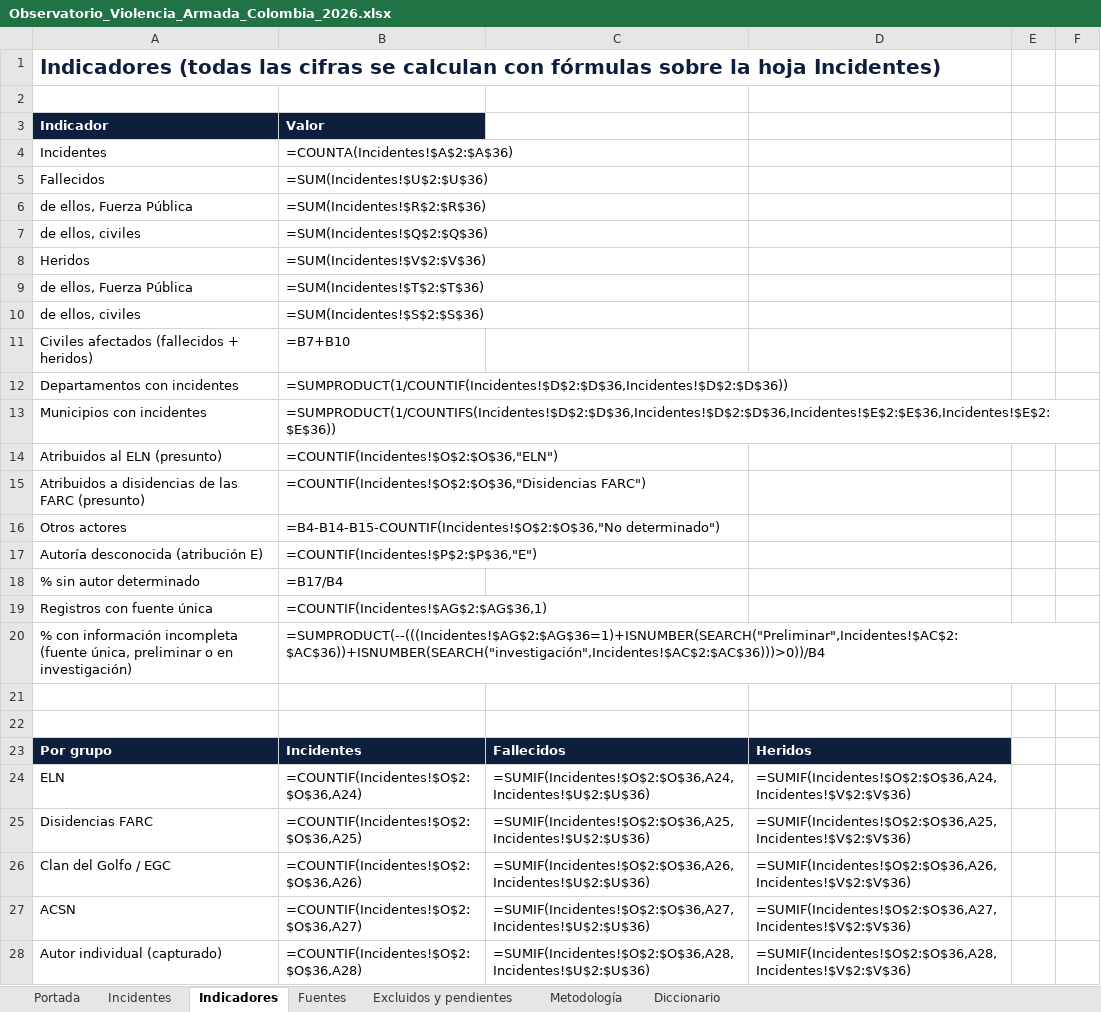
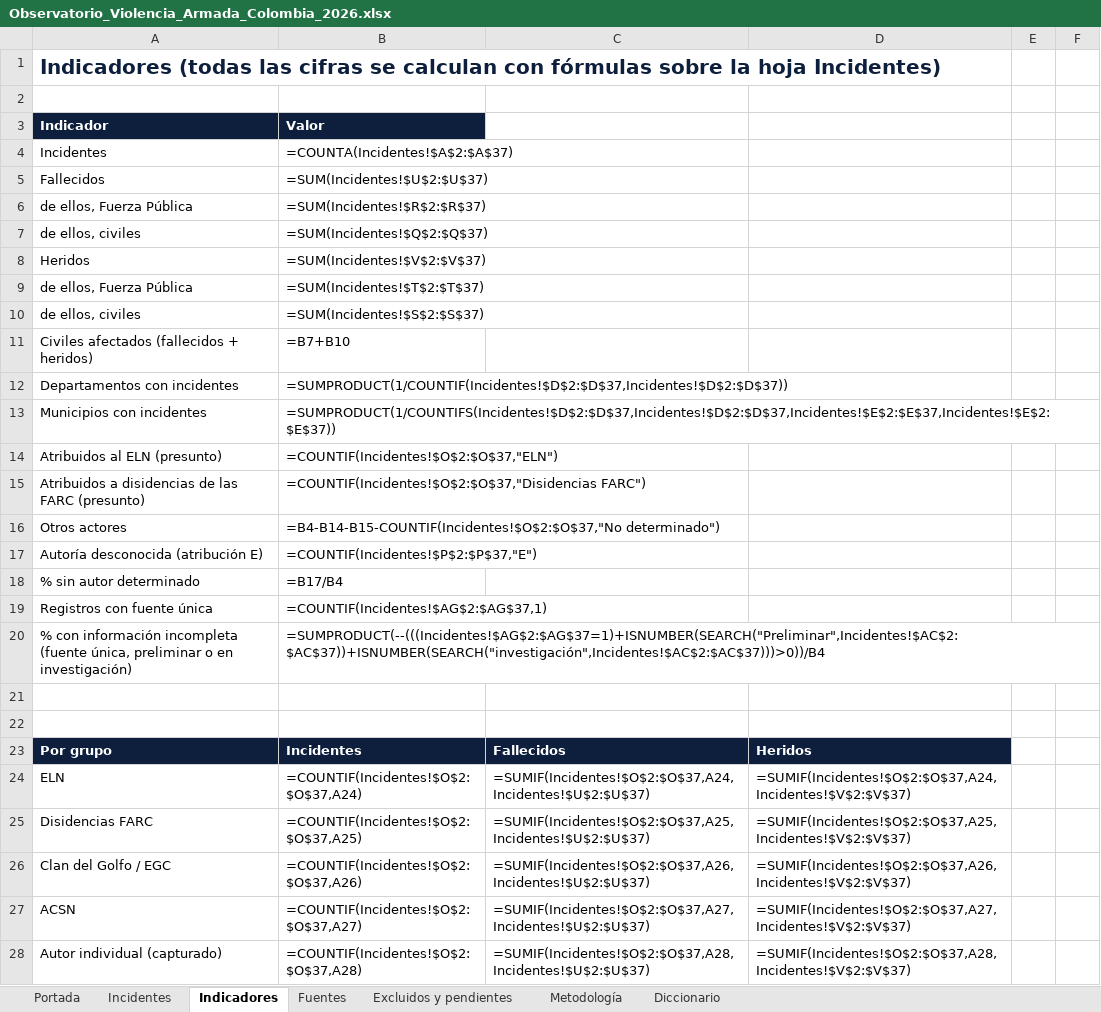
Before and after one commit to coloncolonneideryesid-cmd/observatorio-geseg-otva, an Excel workbook: dist/Observatorio_Violencia_Armada_Colombia_2026.xlsx, sheet Indicadores, drawn as a sheet; only a part is shown; values as stored, in another font and other column widths than the file's, no borders; formulas without a stored value are shown as written; the diff covers the shown part only; the diff names each change by its address in the sheet, - before the commit and + after, or states it on an @@ line.

```diff
--- a/dist/Observatorio_Violencia_Armada_Colombia_2026.xlsx (sheet Indicadores)
+++ b/dist/Observatorio_Violencia_Armada_Colombia_2026.xlsx (sheet Indicadores)
-B4: =COUNTA(Incidentes!$A$2:$A$36)
+B4: =COUNTA(Incidentes!$A$2:$A$37)
-B5: =SUM(Incidentes!$U$2:$U$36)
+B5: =SUM(Incidentes!$U$2:$U$37)
-B6: =SUM(Incidentes!$R$2:$R$36)
+B6: =SUM(Incidentes!$R$2:$R$37)
-B7: =SUM(Incidentes!$Q$2:$Q$36)
+B7: =SUM(Incidentes!$Q$2:$Q$37)
-B8: =SUM(Incidentes!$V$2:$V$36)
+B8: =SUM(Incidentes!$V$2:$V$37)
-B9: =SUM(Incidentes!$T$2:$T$36)
+B9: =SUM(Incidentes!$T$2:$T$37)
-B10: =SUM(Incidentes!$S$2:$S$36)
+B10: =SUM(Incidentes!$S$2:$S$37)
-B12: =SUMPRODUCT(1/COUNTIF(Incidentes!$D$2:$D$36,Incidentes!$D$2:$D$36))
+B12: =SUMPRODUCT(1/COUNTIF(Incidentes!$D$2:$D$37,Incidentes!$D$2:$D$37))
-B13: =SUMPRODUCT(1/COUNTIFS(Incidentes!$D$2:$D$36,Incidentes!$D$2:$D$36,Incidentes!$E$2:$E$36,Incidentes!$E$2:$E$36))
+B13: =SUMPRODUCT(1/COUNTIFS(Incidentes!$D$2:$D$37,Incidentes!$D$2:$D$37,Incidentes!$E$2:$E$37,Incidentes!$E$2:$E$37))
-B14: =COUNTIF(Incidentes!$O$2:$O$36,"ELN")
+B14: =COUNTIF(Incidentes!$O$2:$O$37,"ELN")
-B15: =COUNTIF(Incidentes!$O$2:$O$36,"Disidencias FARC")
+B15: =COUNTIF(Incidentes!$O$2:$O$37,"Disidencias FARC")
-B16: =B4-B14-B15-COUNTIF(Incidentes!$O$2:$O$36,"No determinado")
+B16: =B4-B14-B15-COUNTIF(Incidentes!$O$2:$O$37,"No determinado")
-B17: =COUNTIF(Incidentes!$P$2:$P$36,"E")
+B17: =COUNTIF(Incidentes!$P$2:$P$37,"E")
-B19: =COUNTIF(Incidentes!$AG$2:$AG$36,1)
+B19: =COUNTIF(Incidentes!$AG$2:$AG$37,1)
-B20: =SUMPRODUCT(--(((Incidentes!$AG$2:$AG$36=1)+ISNUMBER(SEARCH("Preliminar",Incidentes!$AC$2:$AC$36))+ISNUMBER(SEARCH("investigación",Incidentes!$AC$2:$AC$36)))>0))/B4
+B20: =SUMPRODUCT(--(((Incidentes!$AG$2:$AG$37=1)+ISNUMBER(SEARCH("Preliminar",Incidentes!$AC$2:$AC$37))+ISNUMBER(SEARCH("investigación",Incidentes!$AC$2:$AC$37)))>0))/B4
-B24: =COUNTIF(Incidentes!$O$2:$O$36,A24)
+B24: =COUNTIF(Incidentes!$O$2:$O$37,A24)
-C24: =SUMIF(Incidentes!$O$2:$O$36,A24,Incidentes!$U$2:$U$36)
+C24: =SUMIF(Incidentes!$O$2:$O$37,A24,Incidentes!$U$2:$U$37)
-D24: =SUMIF(Incidentes!$O$2:$O$36,A24,Incidentes!$V$2:$V$36)
+D24: =SUMIF(Incidentes!$O$2:$O$37,A24,Incidentes!$V$2:$V$37)
-B25: =COUNTIF(Incidentes!$O$2:$O$36,A25)
+B25: =COUNTIF(Incidentes!$O$2:$O$37,A25)
-C25: =SUMIF(Incidentes!$O$2:$O$36,A25,Incidentes!$U$2:$U$36)
+C25: =SUMIF(Incidentes!$O$2:$O$37,A25,Incidentes!$U$2:$U$37)
-D25: =SUMIF(Incidentes!$O$2:$O$36,A25,Incidentes!$V$2:$V$36)
+D25: =SUMIF(Incidentes!$O$2:$O$37,A25,Incidentes!$V$2:$V$37)
-B26: =COUNTIF(Incidentes!$O$2:$O$36,A26)
+B26: =COUNTIF(Incidentes!$O$2:$O$37,A26)
-C26: =SUMIF(Incidentes!$O$2:$O$36,A26,Incidentes!$U$2:$U$36)
+C26: =SUMIF(Incidentes!$O$2:$O$37,A26,Incidentes!$U$2:$U$37)
-D26: =SUMIF(Incidentes!$O$2:$O$36,A26,Incidentes!$V$2:$V$36)
+D26: =SUMIF(Incidentes!$O$2:$O$37,A26,Incidentes!$V$2:$V$37)
-B27: =COUNTIF(Incidentes!$O$2:$O$36,A27)
+B27: =COUNTIF(Incidentes!$O$2:$O$37,A27)
-C27: =SUMIF(Incidentes!$O$2:$O$36,A27,Incidentes!$U$2:$U$36)
+C27: =SUMIF(Incidentes!$O$2:$O$37,A27,Incidentes!$U$2:$U$37)
-D27: =SUMIF(Incidentes!$O$2:$O$36,A27,Incidentes!$V$2:$V$36)
+D27: =SUMIF(Incidentes!$O$2:$O$37,A27,Incidentes!$V$2:$V$37)
-B28: =COUNTIF(Incidentes!$O$2:$O$36,A28)
+B28: =COUNTIF(Incidentes!$O$2:$O$37,A28)
-C28: =SUMIF(Incidentes!$O$2:$O$36,A28,Incidentes!$U$2:$U$36)
+C28: =SUMIF(Incidentes!$O$2:$O$37,A28,Incidentes!$U$2:$U$37)
-D28: =SUMIF(Incidentes!$O$2:$O$36,A28,Incidentes!$V$2:$V$36)
+D28: =SUMIF(Incidentes!$O$2:$O$37,A28,Incidentes!$V$2:$V$37)
```
Also changed, not shown: 61 edited cells elsewhere in this sheet, sheet Incidentes, sheet Fuentes, sheet Excluidos y pendientes, sheet Portada, 3 other files.
